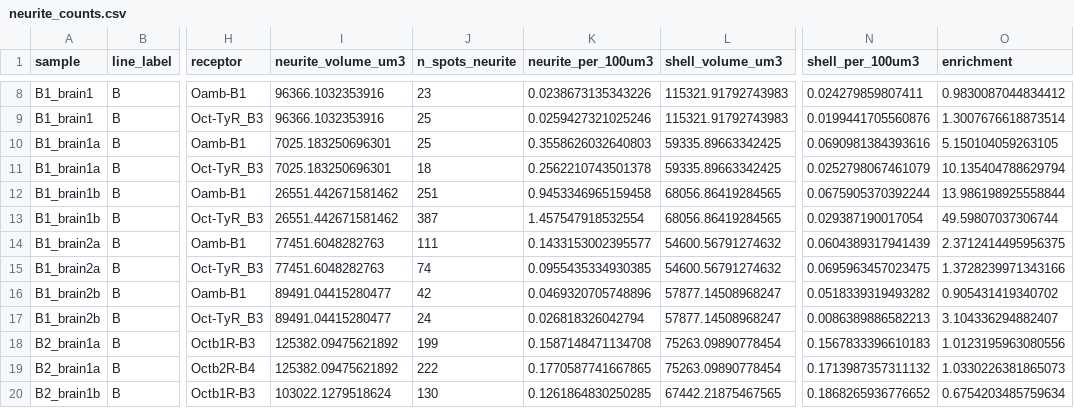
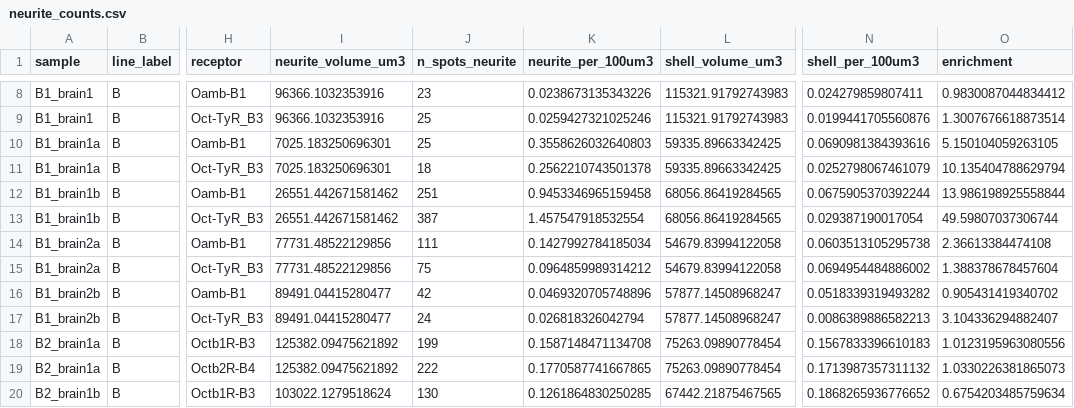
Before and after one commit to DanTurner-Evans/EASI-FISH-Analysis, a CSV file: results/tables/neurite_counts.csv, drawn as a sheet; only a part is shown, gaps mark what is left out; the diff names each change by its address in the sheet, - before the commit and + after, or states it on an @@ line.

```diff
--- a/results/tables/neurite_counts.csv
+++ b/results/tables/neurite_counts.csv
-I14:I15 (neurite_volume_um3): 77451.6048282763
+I14:I15 (neurite_volume_um3): 77731.48522129856
-K14 (neurite_per_100um3): 0.1433153002395577
+K14 (neurite_per_100um3): 0.1427992784185034
-L14:L15 (shell_volume_um3): 54600.56791274632
+L14:L15 (shell_volume_um3): 54679.83994122058
-N14 (shell_per_100um3): 0.0604389317941439
+N14 (shell_per_100um3): 0.0603513105295738
-O14 (enrichment): 2.3712414495956375
+O14 (enrichment): 2.36613384474108
-J15 (n_spots_neurite): 74
+J15 (n_spots_neurite): 75
-K15 (neurite_per_100um3): 0.0955435334930385
+K15 (neurite_per_100um3): 0.0964859989314212
-N15 (shell_per_100um3): 0.0695963457023475
+N15 (shell_per_100um3): 0.0694954484886002
-O15 (enrichment): 1.3728239971343166
+O15 (enrichment): 1.388378678457604
```
Also changed, not shown: results/figures/segmentation/qc_review.csv, results/tables/spot_counts.csv, 28 other files.
